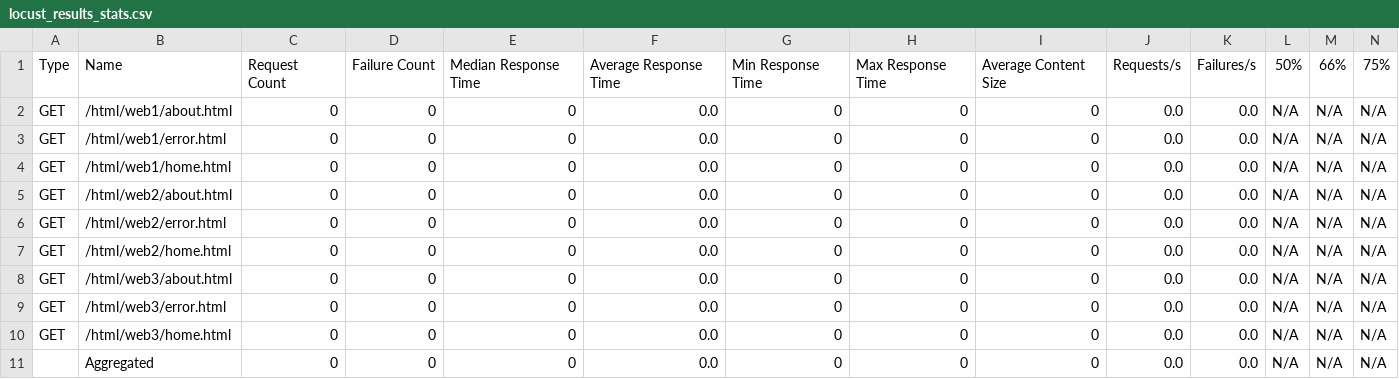
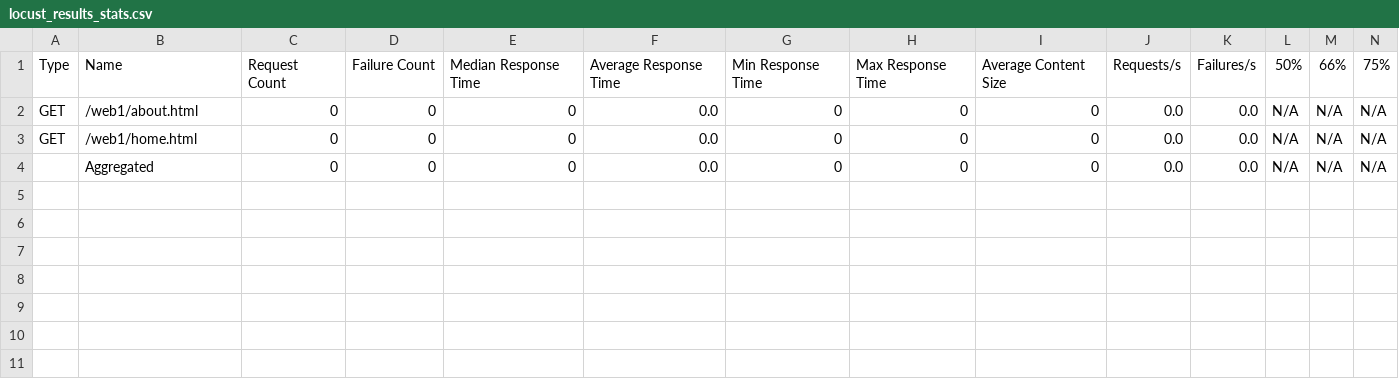
Before and after one commit to xMariogt/ProyectoLabSO2, a CSV file: locust_results_stats.csv, drawn as a sheet; only a part is shown; removed rows and columns are numbered as before the commit, all else as after; rows hold the shown columns only; the diff names each change by its address in the sheet, - before the commit and + after, or states it on an @@ line.

```diff
--- a/locust_results_stats.csv
+++ b/locust_results_stats.csv
-B2: /html/web1/about.html
+B2: /web1/about.html
-row 3: GET | /html/web1/error.html | 0 | 0 | 0 | 0.0 | 0 | 0 | 0 | 0.0 | 0.0 | N/A | N/A | N/A
-B3: /html/web1/home.html
+B3: /web1/home.html
-row 5: GET | /html/web2/about.html | 0 | 0 | 0 | 0.0 | 0 | 0 | 0 | 0.0 | 0.0 | N/A | N/A | N/A
-row 6: GET | /html/web2/error.html | 0 | 0 | 0 | 0.0 | 0 | 0 | 0 | 0.0 | 0.0 | N/A | N/A | N/A
-row 7: GET | /html/web2/home.html | 0 | 0 | 0 | 0.0 | 0 | 0 | 0 | 0.0 | 0.0 | N/A | N/A | N/A
-row 8: GET | /html/web3/about.html | 0 | 0 | 0 | 0.0 | 0 | 0 | 0 | 0.0 | 0.0 | N/A | N/A | N/A
-row 9: GET | /html/web3/error.html | 0 | 0 | 0 | 0.0 | 0 | 0 | 0 | 0.0 | 0.0 | N/A | N/A | N/A
-row 10: GET | /html/web3/home.html | 0 | 0 | 0 | 0.0 | 0 | 0 | 0 | 0.0 | 0.0 | N/A | N/A | N/A
```
Also changed, not shown: 15 other files.
